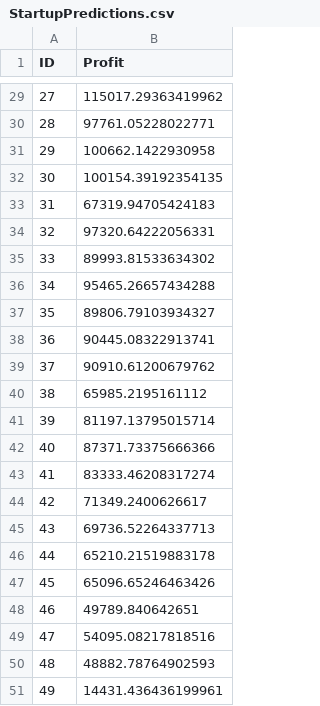
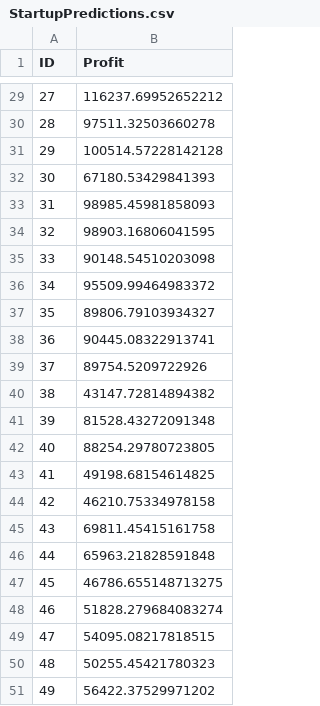
Before and after one commit to AlexBikbaeva/data-science, a CSV file: ML-101 Modules/Module 02/Lesson 02/Practice/StartupPredictions.csv, drawn as a sheet; only a part is shown, gaps mark what is left out; the diff covers the shown part only.

```diff
--- a/ML-101 Modules/Module 02/Lesson 02/Practice/StartupPredictions.csv
+++ b/ML-101 Modules/Module 02/Lesson 02/Practice/StartupPredictions.csv
@@ -29,23 +29,23 @@ ID,Profit
-27,115017.29363419962
-28,97761.05228022771
-29,100662.1422930958
-30,100154.39192354135
-31,67319.94705424183
-32,97320.64222056331
-33,89993.81533634302
-34,95465.26657434288
+27,116237.69952652212
+28,97511.32503660278
+29,100514.57228142128
+30,67180.53429841393
+31,98985.45981858093
+32,98903.16806041595
+33,90148.54510203098
+34,95509.99464983372
 35,89806.79103934327
 36,90445.08322913741
-37,90910.61200679762
-38,65985.2195161112
-39,81197.13795015714
-40,87371.73375666366
-41,83333.46208317274
-42,71349.2400626617
-43,69736.52264337713
-44,65210.21519883178
-45,65096.65246463426
-46,49789.840642651
-47,54095.08217818516
-48,48882.78764902593
-49,14431.436436199961
+37,89754.5209722926
+38,43147.72814894382
+39,81528.43272091348
+40,88254.29780723805
+41,49198.68154614825
+42,46210.75334978158
+43,69811.45415161758
+44,65963.21828591848
+45,46786.655148713275
+46,51828.279684083274
+47,54095.08217818515
+48,50255.45421780323
+49,56422.37529971202
```
Also changed, not shown: 21 edited cells elsewhere in this file, 1 other file.
